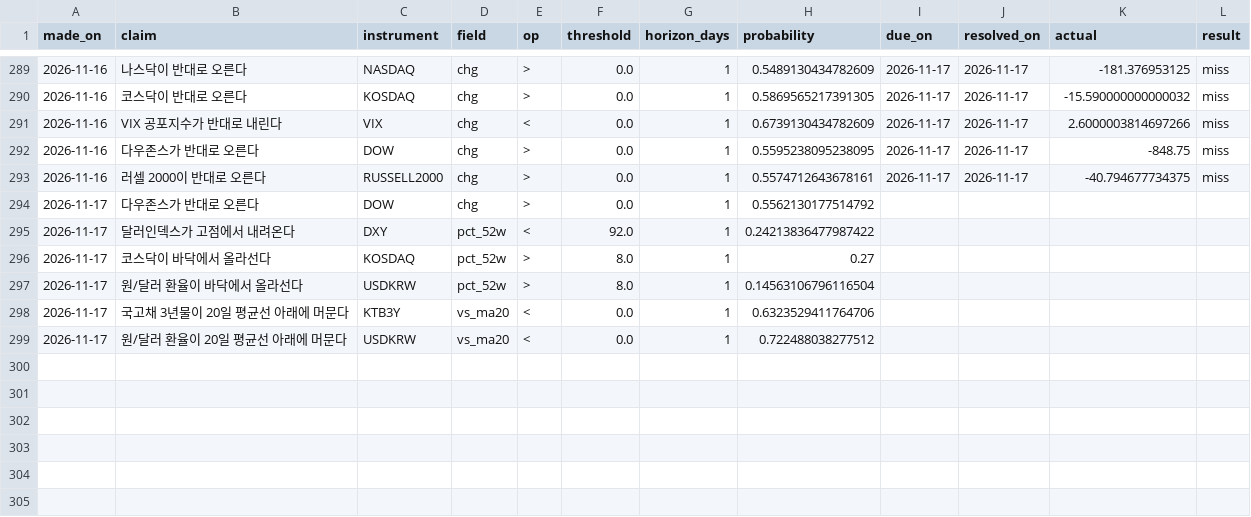
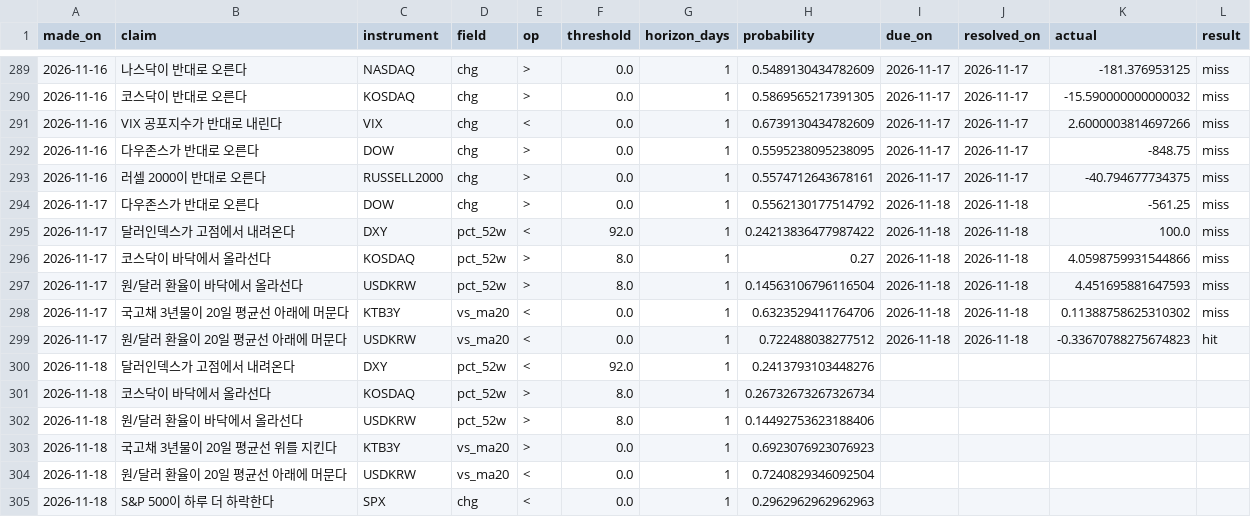
Before and after one commit to portailor/daily-brief, a CSV file: data/predictions.csv, drawn as a sheet; only a part is shown, gaps mark what is left out.

```diff
--- a/data/predictions.csv
+++ b/data/predictions.csv
@@ -293,7 +293,13 @@ made_on,claim,instrument,field,op,threshold,horizon_days,probability,due_on,reso
 2026-11-16,러셀 2000이 반대로 오른다,RUSSELL2000,chg,>,0.0,1,0.5574712643678161,2026-11-17,2026-11-17,-40.794677734375,miss
-2026-11-17,다우존스가 반대로 오른다,DOW,chg,>,0.0,1,0.5562130177514792,,,,
-2026-11-17,달러인덱스가 고점에서 내려온다,DXY,pct_52w,<,92.0,1,0.24213836477987422,,,,
-2026-11-17,코스닥이 바닥에서 올라선다,KOSDAQ,pct_52w,>,8.0,1,0.27,,,,
-2026-11-17,원/달러 환율이 바닥에서 올라선다,USDKRW,pct_52w,>,8.0,1,0.14563106796116504,,,,
-2026-11-17,국고채 3년물이 20일 평균선 아래에 머문다,KTB3Y,vs_ma20,<,0.0,1,0.6323529411764706,,,,
-2026-11-17,원/달러 환율이 20일 평균선 아래에 머문다,USDKRW,vs_ma20,<,0.0,1,0.722488038277512,,,,
+2026-11-17,다우존스가 반대로 오른다,DOW,chg,>,0.0,1,0.5562130177514792,2026-11-18,2026-11-18,-561.25,miss
+2026-11-17,달러인덱스가 고점에서 내려온다,DXY,pct_52w,<,92.0,1,0.24213836477987422,2026-11-18,2026-11-18,100.0,miss
+2026-11-17,코스닥이 바닥에서 올라선다,KOSDAQ,pct_52w,>,8.0,1,0.27,2026-11-18,2026-11-18,4.0598759931544866,miss
+2026-11-17,원/달러 환율이 바닥에서 올라선다,USDKRW,pct_52w,>,8.0,1,0.14563106796116504,2026-11-18,2026-11-18,4.451695881647593,miss
+2026-11-17,국고채 3년물이 20일 평균선 아래에 머문다,KTB3Y,vs_ma20,<,0.0,1,0.6323529411764706,2026-11-18,2026-11-18,0.11388758625310302,miss
+2026-11-17,원/달러 환율이 20일 평균선 아래에 머문다,USDKRW,vs_ma20,<,0.0,1,0.722488038277512,2026-11-18,2026-11-18,-0.33670788275674823,hit
+2026-11-18,달러인덱스가 고점에서 내려온다,DXY,pct_52w,<,92.0,1,0.2413793103448276,,,,
+2026-11-18,코스닥이 바닥에서 올라선다,KOSDAQ,pct_52w,>,8.0,1,0.26732673267326734,,,,
+2026-11-18,원/달러 환율이 바닥에서 올라선다,USDKRW,pct_52w,>,8.0,1,0.14492753623188406,,,,
+2026-11-18,국고채 3년물이 20일 평균선 위를 지킨다,KTB3Y,vs_ma20,>,0.0,1,0.6923076923076923,,,,
+2026-11-18,원/달러 환율이 20일 평균선 아래에 머문다,USDKRW,vs_ma20,<,0.0,1,0.7240829346092504,,,,
+2026-11-18,S&P 500이 하루 더 하락한다,SPX,chg,<,0.0,1,0.2962962962962963,,,,
```
Also changed, not shown: 3 other files.
